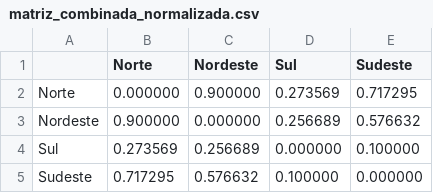
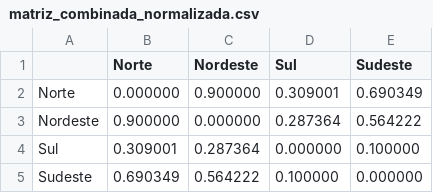
Before and after one commit to JoaquimBreno/brazilian-dialect-compression, a CSV file: resultados/matriz_combinada_normalizada.csv, drawn as a sheet.

```diff
--- a/resultados/matriz_combinada_normalizada.csv
+++ b/resultados/matriz_combinada_normalizada.csv
@@ -1,5 +1,5 @@
 ,Norte,Nordeste,Sul,Sudeste
-Norte,0.000000,0.900000,0.273569,0.717295
-Nordeste,0.900000,0.000000,0.256689,0.576632
-Sul,0.273569,0.256689,0.000000,0.100000
-Sudeste,0.717295,0.576632,0.100000,0.000000
+Norte,0.000000,0.900000,0.309001,0.690349
+Nordeste,0.900000,0.000000,0.287364,0.564222
+Sul,0.309001,0.287364,0.000000,0.100000
+Sudeste,0.690349,0.564222,0.100000,0.000000
```
Also changed, not shown: resultados/matriz_combinada_original.csv, 4 other files.
